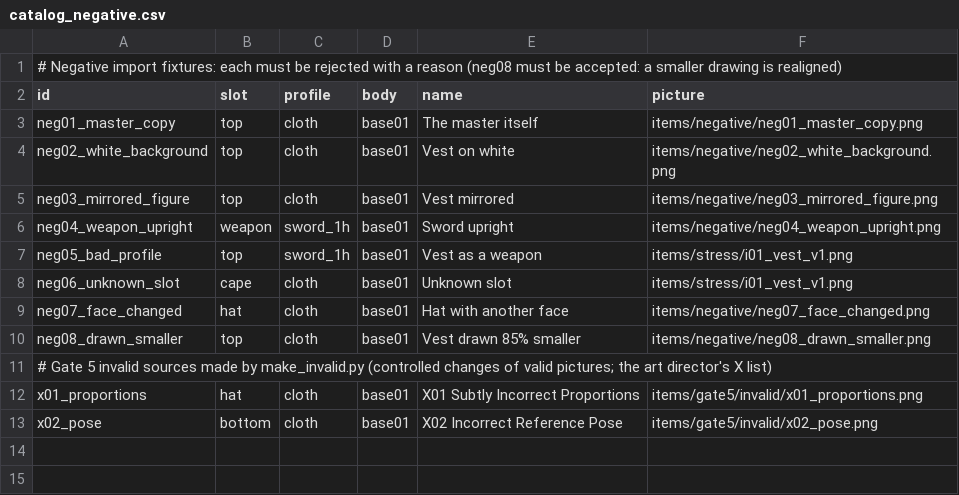
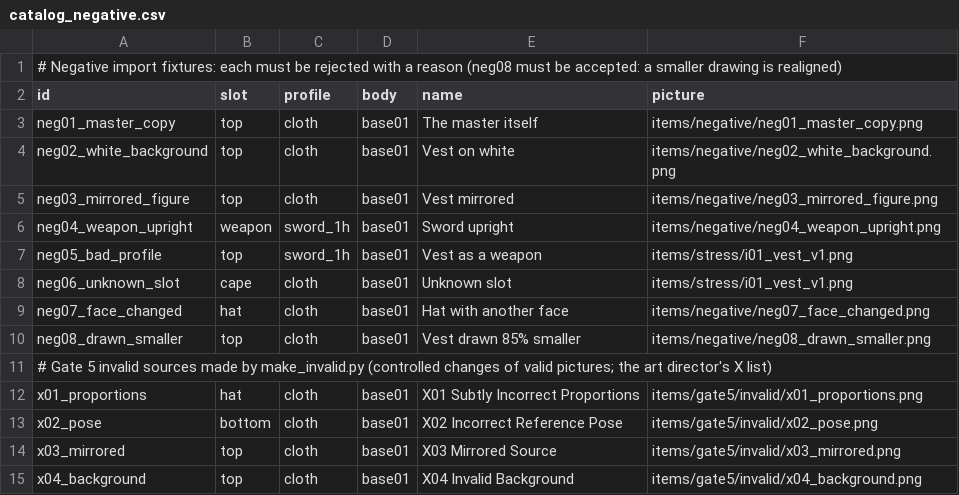
Before and after one commit to davidcohen2804-code/god-of-legacy, a CSV file: tools/v4/base01/catalog_negative.csv, drawn as a sheet; the diff names each change by its address in the sheet, - before the commit and + after, or states it on an @@ line.

```diff
--- a/tools/v4/base01/catalog_negative.csv
+++ b/tools/v4/base01/catalog_negative.csv
+row 14: x03_mirrored | top | cloth | base01 | X03 Mirrored Source | items/gate5/invalid/x03_mirrored.png
+row 15: x04_background | top | cloth | base01 | X04 Invalid Background | items/gate5/invalid/x04_background.png
```
Also changed, not shown: 14 other files.
